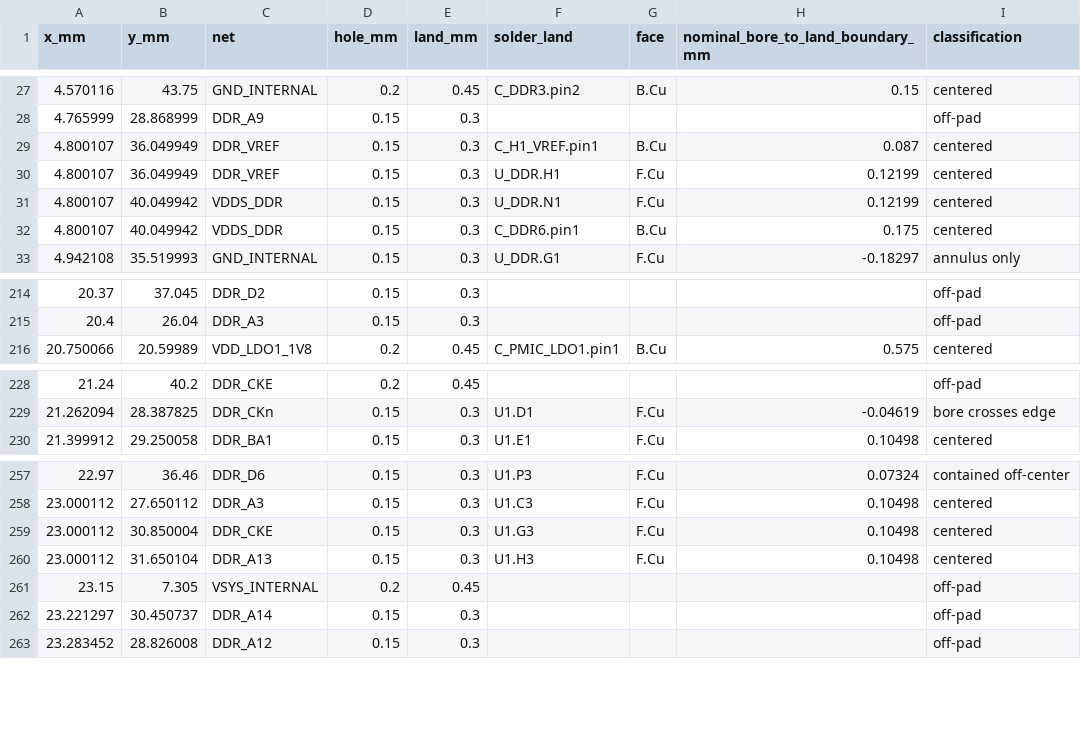
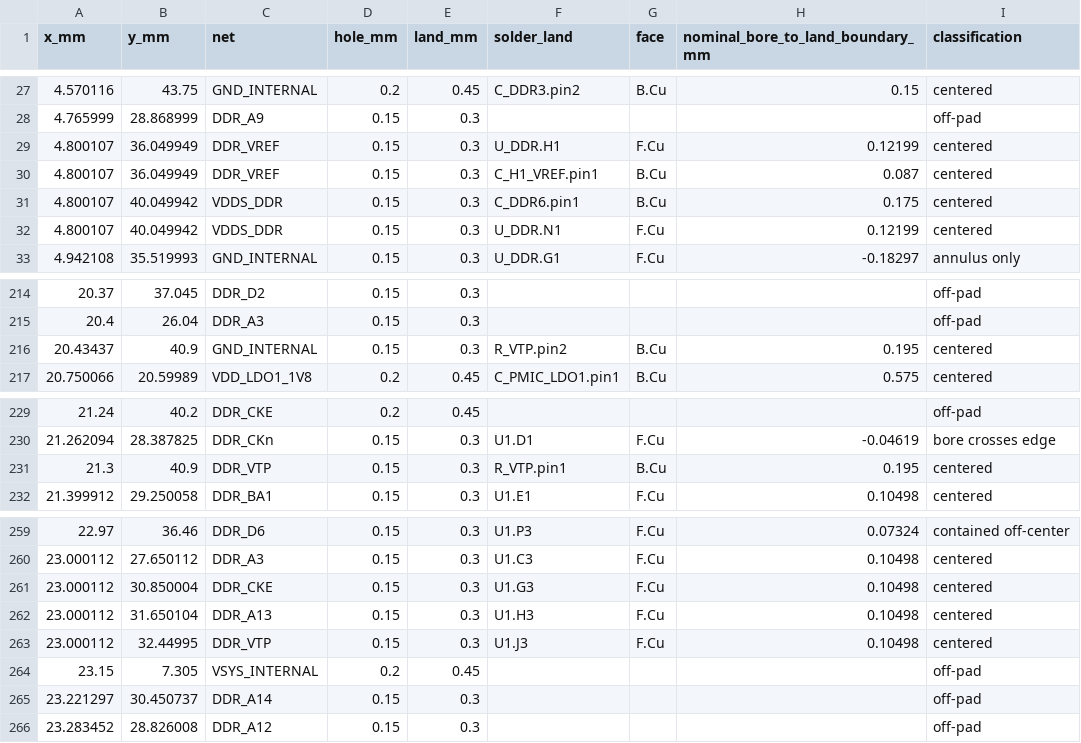
Before and after one commit to Abse2001/pixel-dash, a CSV file: module/via-map.csv, drawn as a sheet; only a part is shown, gaps mark what is left out.

```diff
--- a/module/via-map.csv
+++ b/module/via-map.csv
@@ -28,6 +28,6 @@ x_mm,y_mm,net,hole_mm,land_mm,solder_land,face,nominal_bore_to_land_boundary_mm,
 4.765999,28.868999,DDR_A9,0.15,0.3,,,,off-pad
+4.800107,36.049949,DDR_VREF,0.15,0.3,U_DDR.H1,F.Cu,0.12199,centered
 4.800107,36.049949,DDR_VREF,0.15,0.3,C_H1_VREF.pin1,B.Cu,0.087,centered
-4.800107,36.049949,DDR_VREF,0.15,0.3,U_DDR.H1,F.Cu,0.12199,centered
+4.800107,40.049942,VDDS_DDR,0.15,0.3,C_DDR6.pin1,B.Cu,0.175,centered
 4.800107,40.049942,VDDS_DDR,0.15,0.3,U_DDR.N1,F.Cu,0.12199,centered
-4.800107,40.049942,VDDS_DDR,0.15,0.3,C_DDR6.pin1,B.Cu,0.175,centered
 4.942108,35.519993,GND_INTERNAL,0.15,0.3,U_DDR.G1,F.Cu,-0.18297,annulus only
@@ -215,2 +215,3 @@ x_mm,y_mm,net,hole_mm,land_mm,solder_land,face,nominal_bore_to_land_boundary_mm,
 20.4,26.04,DDR_A3,0.15,0.3,,,,off-pad
+20.43437,40.9,GND_INTERNAL,0.15,0.3,R_VTP.pin2,B.Cu,0.195,centered
 20.750066,20.59989,VDD_LDO1_1V8,0.2,0.45,C_PMIC_LDO1.pin1,B.Cu,0.575,centered
@@ -229,2 +230,3 @@ x_mm,y_mm,net,hole_mm,land_mm,solder_land,face,nominal_bore_to_land_boundary_mm,
 21.262094,28.387825,DDR_CKn,0.15,0.3,U1.D1,F.Cu,-0.04619,bore crosses edge
+21.3,40.9,DDR_VTP,0.15,0.3,R_VTP.pin1,B.Cu,0.195,centered
 21.399912,29.250058,DDR_BA1,0.15,0.3,U1.E1,F.Cu,0.10498,centered
@@ -260,2 +262,3 @@ x_mm,y_mm,net,hole_mm,land_mm,solder_land,face,nominal_bore_to_land_boundary_mm,
 23.000112,31.650104,DDR_A13,0.15,0.3,U1.H3,F.Cu,0.10498,centered
+23.000112,32.44995,DDR_VTP,0.15,0.3,U1.J3,F.Cu,0.10498,centered
 23.15,7.305,VSYS_INTERNAL,0.2,0.45,,,,off-pad
```
Also changed, not shown: module/command-receiver-screen.csv, module/timing.csv, 11 other files.
